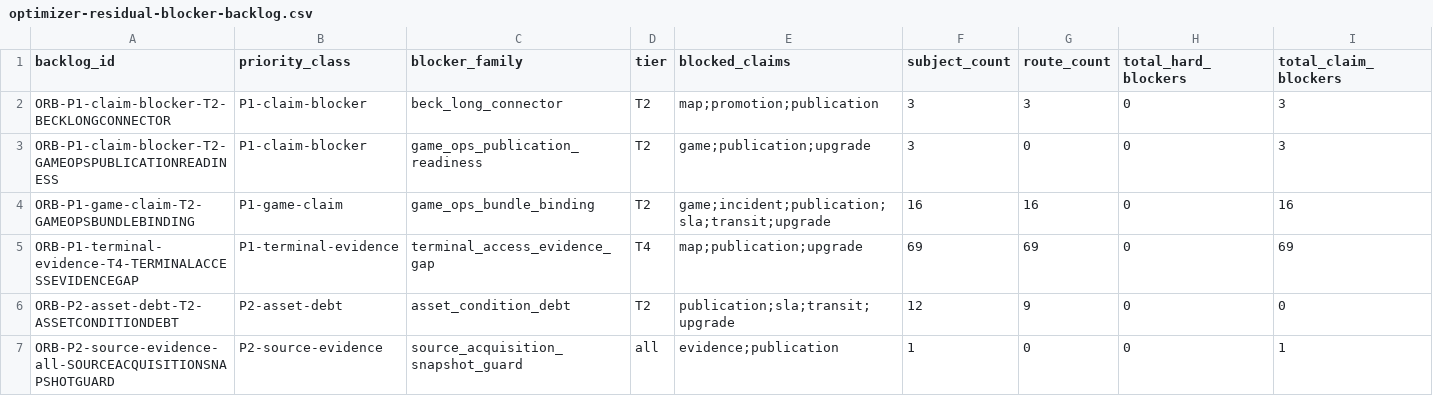
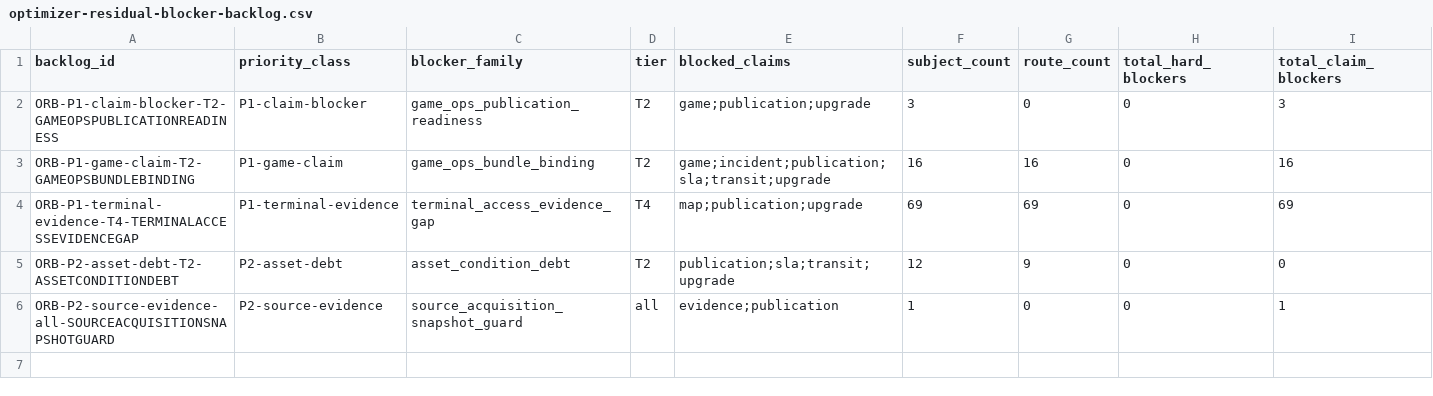
Before and after one commit to giodl73-repo/ROUTE, a CSV file: data/optimizer-residual-blocker-backlog.csv, drawn as a sheet; only a part is shown; rows hold the shown columns only; the diff names each change by its address in the sheet, - before the commit and + after, or states it on an @@ line.

```diff
--- a/data/optimizer-residual-blocker-backlog.csv
+++ b/data/optimizer-residual-blocker-backlog.csv
-row 2: ORB-P1-claim-blocker-T2-BECKLONGCONNECTOR | P1-claim-blocker | beck_long_connector | T2 | map;promotion;publication | 3 | 3 | 0 | 3
```
Also changed, not shown: data/optimizer-constraint-budget.csv, data/optimizer-constraint-ledger.csv, 11 other files.
